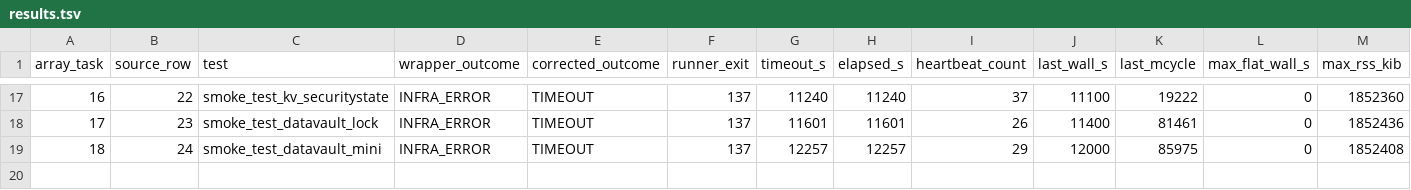
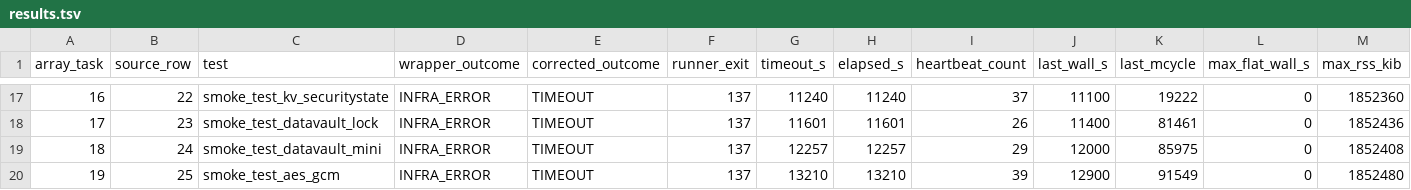
Before and after one commit to QD-EDA/qd-bfm, a TSV file: evidence/caliptra-bfm-top-firmware-wave1-c339-20261012/m5b-rerun-20261012-01/timeout-reclassification-799/results.tsv, drawn as a sheet; only a part is shown, gaps mark what is left out.

Commit message:
docs: record array 799 task 19 timeout

```diff
--- a/evidence/caliptra-bfm-top-firmware-wave1-c339-20261012/m5b-rerun-20261012-01/timeout-reclassification-799/results.tsv
+++ b/evidence/caliptra-bfm-top-firmware-wave1-c339-20261012/m5b-rerun-20261012-01/timeout-reclassification-799/results.tsv
@@ -19 +19,2 @@ array_task	source_row	test	wrapper_outcome	corrected_outcome	runner_exit	timeout
 18	24	smoke_test_datavault_mini	INFRA_ERROR	TIMEOUT	137	12257	12257	29	12000	85975	0	1852408
+19	25	smoke_test_aes_gcm	INFRA_ERROR	TIMEOUT	137	13210	13210	39	12900	91549	0	1852480
```
Also changed, not shown: evidence/caliptra-bfm-top-firmware-wave1-c339-20261012/m5b-rerun-20261012-01/results.tsv, 30 other files.
